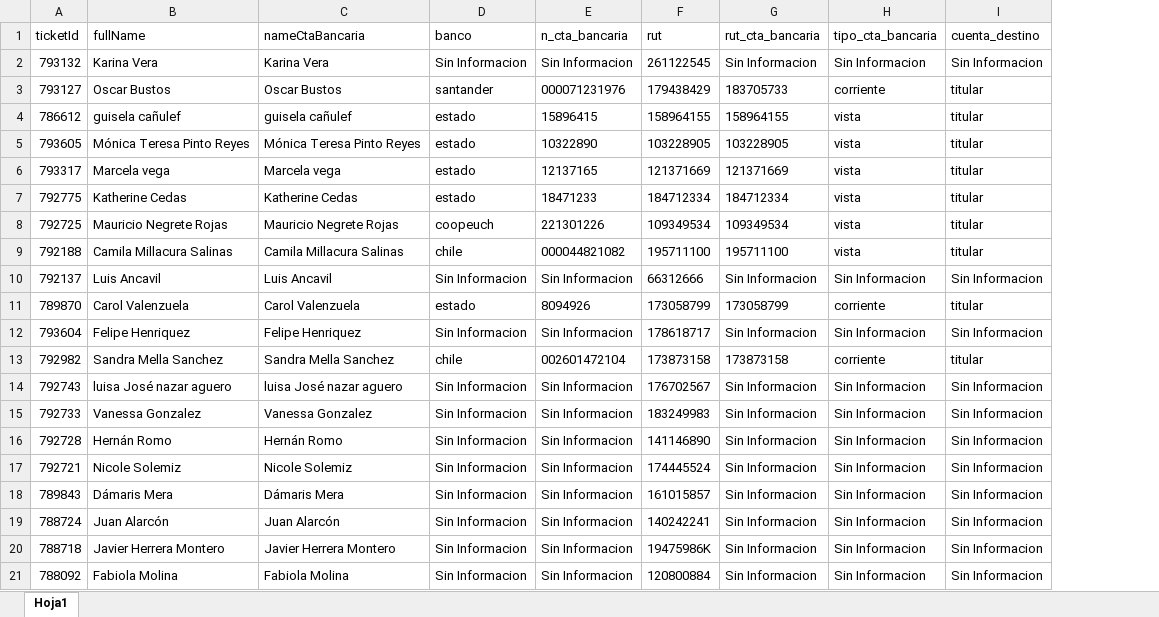
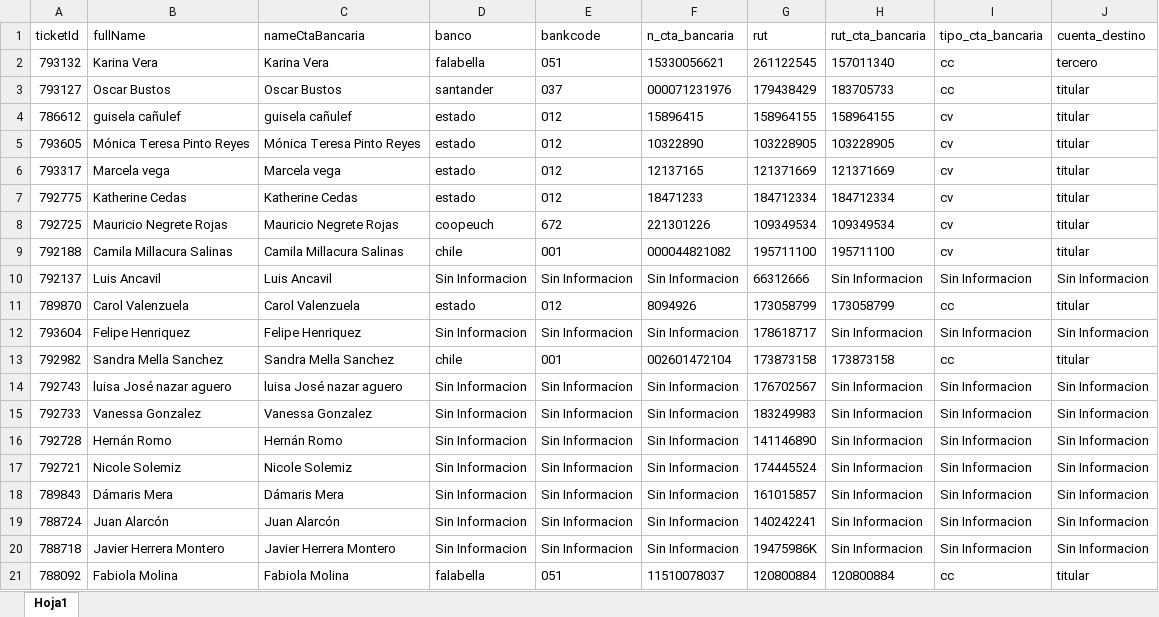
Before and after one commit to sacsvc/zclient-banking-data, an Excel workbook: output.xlsx, sheet Hoja1, drawn as a sheet; only a part is shown; values as stored, in another font and other column widths than the file's, no borders; addresses are those after the commit; the diff names each change by its address in the sheet, - before the commit and + after, or states it on an @@ line.

```diff
--- a/output.xlsx (sheet Hoja1)
+++ b/output.xlsx (sheet Hoja1)
+column E (bankcode), rows 2-21: 051 | 037 | 012 | 012 | 012 | 012 | 672 | 001 | Sin Informacion | 012 | Sin Informacion | 001 | Sin Informacion | Sin Informacion | Sin Informacion | Sin Informacion | Sin Informacion | Sin Informacion | Sin Informacion | 051
-D2 (banco): Sin Informacion
+D2 (banco): falabella
-F2 (n_cta_bancaria): Sin Informacion
+F2 (n_cta_bancaria): 15330056621
-H2 (rut_cta_bancaria): Sin Informacion
+H2 (rut_cta_bancaria): 157011340
-I2 (tipo_cta_bancaria): Sin Informacion
+I2 (tipo_cta_bancaria): cc
-J2 (cuenta_destino): Sin Informacion
+J2 (cuenta_destino): tercero
-I3 (tipo_cta_bancaria): corriente
+I3 (tipo_cta_bancaria): cc
-I4:I9 (tipo_cta_bancaria): vista
+I4:I9 (tipo_cta_bancaria): cv
-I11 (tipo_cta_bancaria): corriente
+I11 (tipo_cta_bancaria): cc
-I13 (tipo_cta_bancaria): corriente
+I13 (tipo_cta_bancaria): cc
-D21 (banco): Sin Informacion
+D21 (banco): falabella
-F21 (n_cta_bancaria): Sin Informacion
+F21 (n_cta_bancaria): 11510078037
-H21 (rut_cta_bancaria): Sin Informacion
+H21 (rut_cta_bancaria): 120800884
-I21 (tipo_cta_bancaria): Sin Informacion
+I21 (tipo_cta_bancaria): cc
-J21 (cuenta_destino): Sin Informacion
+J21 (cuenta_destino): titular
```
Also changed, not shown: 2 other files.
